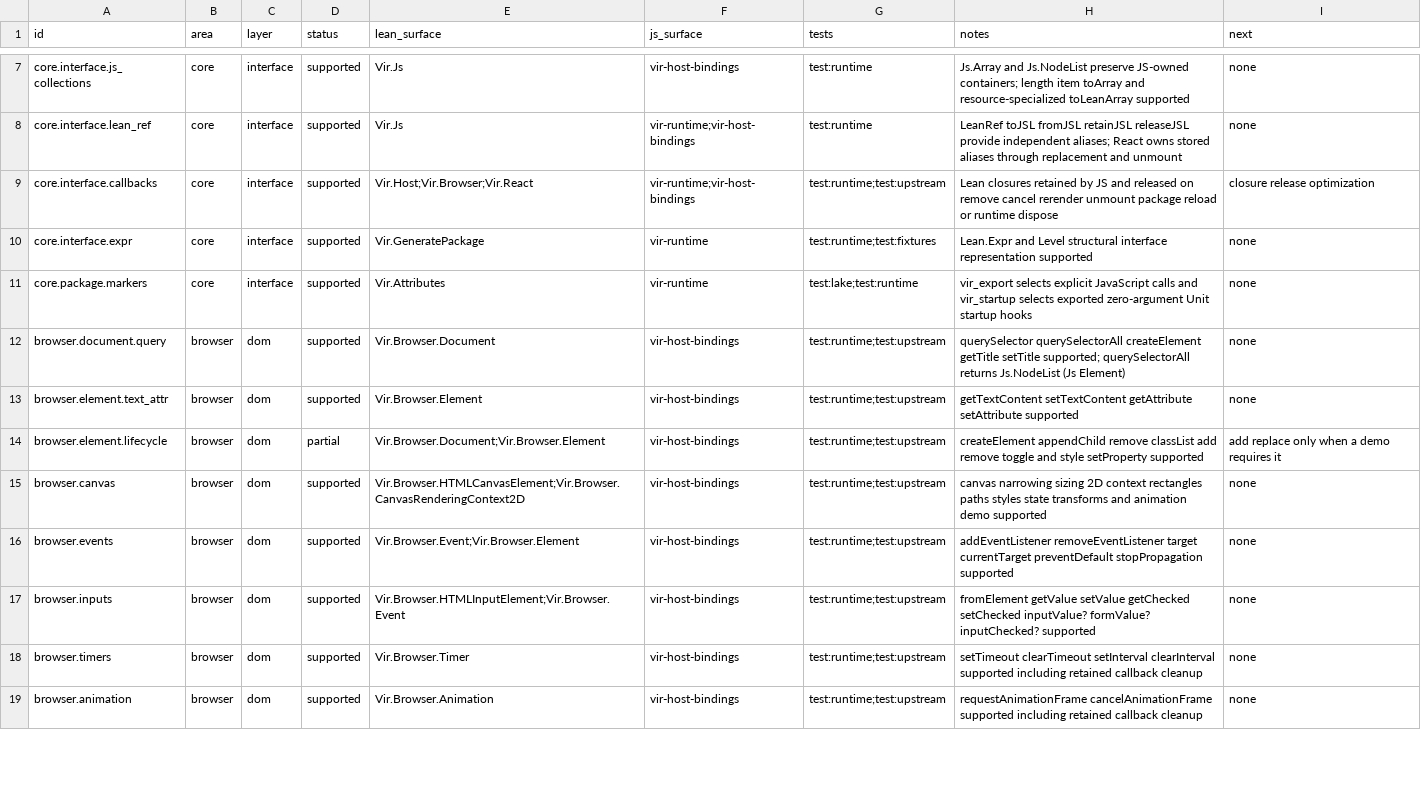
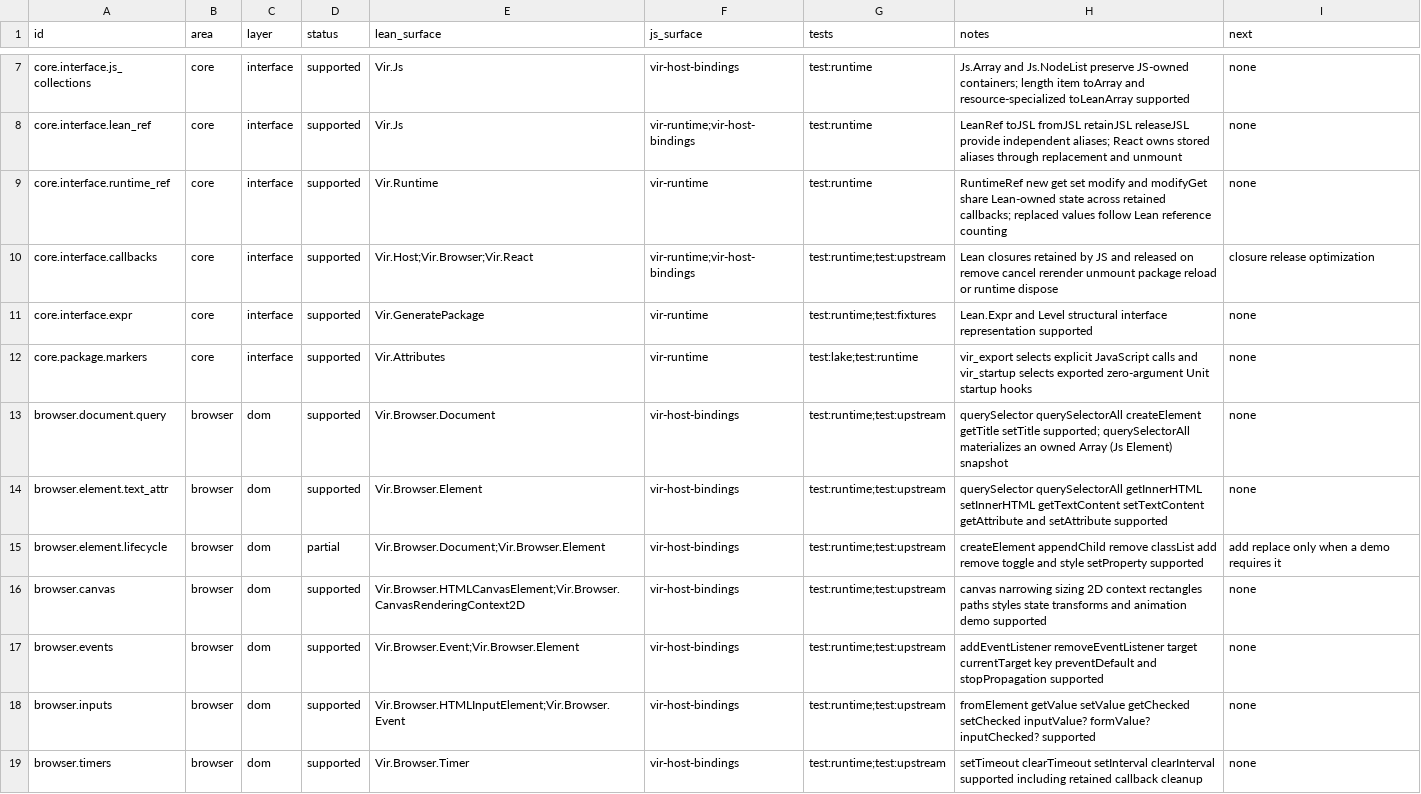
Before and after one commit to ejgallego/lean-vir, a TSV file: docs/API_COVERAGE.tsv, drawn as a sheet; only a part is shown, gaps mark what is left out; the shorter side is filled out with more unchanged rows.

Commit message:
feat: support stateful browser runtimes

```diff
--- a/docs/API_COVERAGE.tsv
+++ b/docs/API_COVERAGE.tsv
@@ -8,2 +8,3 @@ core.interface.js_collections	core	interface	supported	Vir.Js	vir-host-bindings
 core.interface.lean_ref	core	interface	supported	Vir.Js	vir-runtime;vir-host-bindings	test:runtime	LeanRef toJSL fromJSL retainJSL releaseJSL provide independent aliases; React owns stored aliases through replacement and unmount	none
+core.interface.runtime_ref	core	interface	supported	Vir.Runtime	vir-runtime	test:runtime	RuntimeRef new get set modify and modifyGet share Lean-owned state across retained callbacks; replaced values follow Lean reference counting	none
 core.interface.callbacks	core	interface	supported	Vir.Host;Vir.Browser;Vir.React	vir-runtime;vir-host-bindings	test:runtime;test:upstream	Lean closures retained by JS and released on remove cancel rerender unmount package reload or runtime dispose	closure release optimization
@@ -11,7 +12,7 @@ core.interface.expr	core	interface	supported	Vir.GeneratePackage	vir-runtime	tes
 core.package.markers	core	interface	supported	Vir.Attributes	vir-runtime	test:lake;test:runtime	vir_export selects explicit JavaScript calls and vir_startup selects exported zero-argument Unit startup hooks	none
-browser.document.query	browser	dom	supported	Vir.Browser.Document	vir-host-bindings	test:runtime;test:upstream	querySelector querySelectorAll createElement getTitle setTitle supported; querySelectorAll returns Js.NodeList (Js Element)	none
-browser.element.text_attr	browser	dom	supported	Vir.Browser.Element	vir-host-bindings	test:runtime;test:upstream	getTextContent setTextContent getAttribute setAttribute supported	none
+browser.document.query	browser	dom	supported	Vir.Browser.Document	vir-host-bindings	test:runtime;test:upstream	querySelector querySelectorAll createElement getTitle setTitle supported; querySelectorAll materializes an owned Array (Js Element) snapshot	none
+browser.element.text_attr	browser	dom	supported	Vir.Browser.Element	vir-host-bindings	test:runtime;test:upstream	querySelector querySelectorAll getInnerHTML setInnerHTML getTextContent setTextContent getAttribute and setAttribute supported	none
 browser.element.lifecycle	browser	dom	partial	Vir.Browser.Document;Vir.Browser.Element	vir-host-bindings	test:runtime;test:upstream	createElement appendChild remove classList add remove toggle and style setProperty supported	add replace only when a demo requires it
 browser.canvas	browser	dom	supported	Vir.Browser.HTMLCanvasElement;Vir.Browser.CanvasRenderingContext2D	vir-host-bindings	test:runtime;test:upstream	canvas narrowing sizing 2D context rectangles paths styles state transforms and animation demo supported	none
-browser.events	browser	dom	supported	Vir.Browser.Event;Vir.Browser.Element	vir-host-bindings	test:runtime;test:upstream	addEventListener removeEventListener target currentTarget preventDefault stopPropagation supported	none
+browser.events	browser	dom	supported	Vir.Browser.Event;Vir.Browser.Element	vir-host-bindings	test:runtime;test:upstream	addEventListener removeEventListener target currentTarget key preventDefault and stopPropagation supported	none
 browser.inputs	browser	dom	supported	Vir.Browser.HTMLInputElement;Vir.Browser.Event	vir-host-bindings	test:runtime;test:upstream	fromElement getValue setValue getChecked setChecked inputValue? formValue? inputChecked? supported	none
```
Also changed, not shown: 38 other files.
